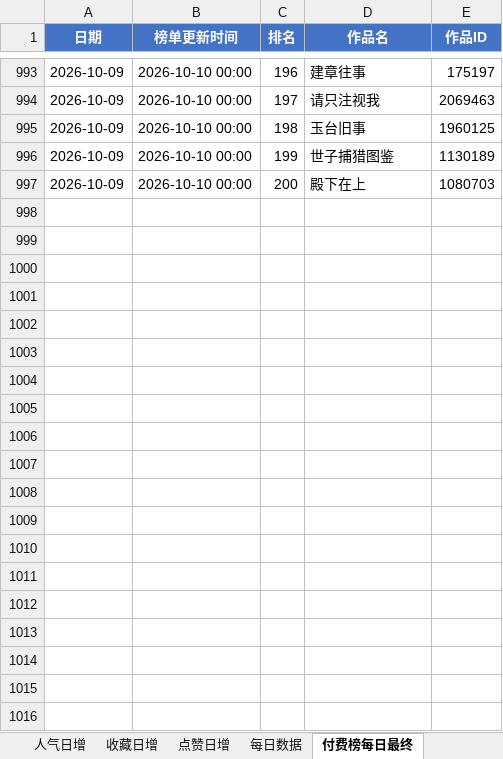
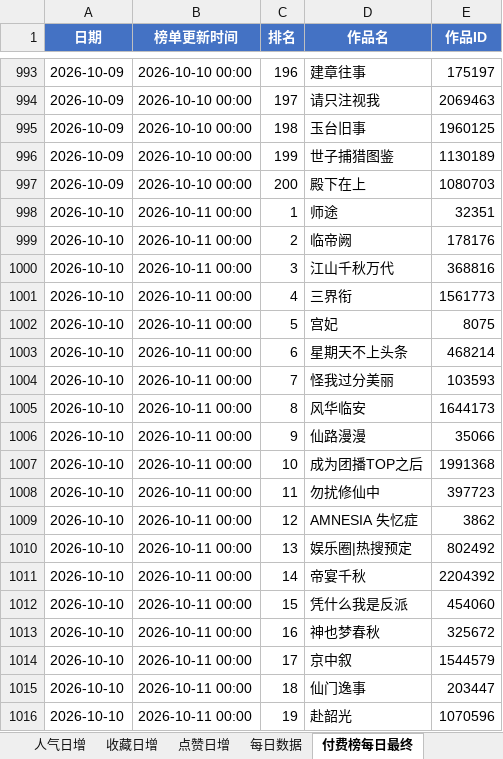
Before and after one commit to air784/avg-rank-crawler, an Excel workbook: excel/总集.xlsx, sheet 付费榜每日最终, drawn as a sheet; only a part is shown, gaps mark what is left out; values as stored, in another font and other column widths than the file's, no borders; the diff covers the shown part only; the diff names each change by its address in the sheet, - before the commit and + after, or states it on an @@ line.

```diff
--- a/excel/总集.xlsx (sheet 付费榜每日最终)
+++ b/excel/总集.xlsx (sheet 付费榜每日最终)
+row 998: 2026-10-10 | 2026-10-11 00:00 | 1 | 师途 | 32351
+row 999: 2026-10-10 | 2026-10-11 00:00 | 2 | 临帝阙 | 178176
+row 1000: 2026-10-10 | 2026-10-11 00:00 | 3 | 江山千秋万代 | 368816
+row 1001: 2026-10-10 | 2026-10-11 00:00 | 4 | 三界衔 | 1561773
+row 1002: 2026-10-10 | 2026-10-11 00:00 | 5 | 宫妃 | 8075
+row 1003: 2026-10-10 | 2026-10-11 00:00 | 6 | 星期天不上头条 | 468214
+row 1004: 2026-10-10 | 2026-10-11 00:00 | 7 | 怪我过分美丽 | 103593
+row 1005: 2026-10-10 | 2026-10-11 00:00 | 8 | 风华临安 | 1644173
+row 1006: 2026-10-10 | 2026-10-11 00:00 | 9 | 仙路漫漫 | 35066
+row 1007: 2026-10-10 | 2026-10-11 00:00 | 10 | 成为团播TOP之后 | 1991368
+row 1008: 2026-10-10 | 2026-10-11 00:00 | 11 | 勿扰修仙中 | 397723
+row 1009: 2026-10-10 | 2026-10-11 00:00 | 12 | AMNESIA 失忆症 | 3862
+row 1010: 2026-10-10 | 2026-10-11 00:00 | 13 | 娱乐圈|热搜预定 | 802492
+row 1011: 2026-10-10 | 2026-10-11 00:00 | 14 | 帝宴千秋 | 2204392
+row 1012: 2026-10-10 | 2026-10-11 00:00 | 15 | 凭什么我是反派 | 454060
+row 1013: 2026-10-10 | 2026-10-11 00:00 | 16 | 神也梦春秋 | 325672
+row 1014: 2026-10-10 | 2026-10-11 00:00 | 17 | 京中叙 | 1544579
+row 1015: 2026-10-10 | 2026-10-11 00:00 | 18 | 仙门逸事 | 203447
+row 1016: 2026-10-10 | 2026-10-11 00:00 | 19 | 赴韶光 | 1070596
```
Also changed, not shown: 181 added rows elsewhere in this sheet, sheet 每日数据, sheet 收藏日增, sheet 点赞日增, sheet 人气日增, sheet 付费榜每日排名, sheet 趋势查询, charts or pictures, 1 other file.
